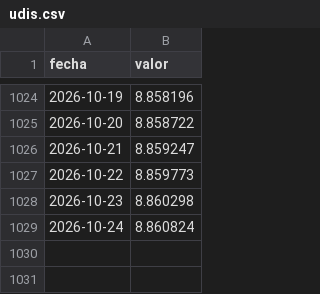
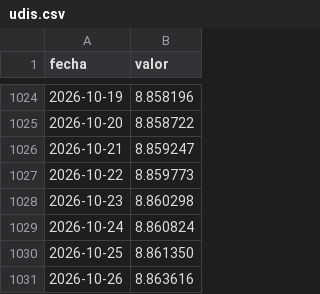
Before and after one commit to nanisadw3/banxico-datos, a CSV file: docs/data/udis.csv, drawn as a sheet; only a part is shown, gaps mark what is left out; the diff names each change by its address in the sheet, - before the commit and + after, or states it on an @@ line.

```diff
--- a/docs/data/udis.csv
+++ b/docs/data/udis.csv
+row 1030: 2026-10-25 | 8.861350
+row 1031: 2026-10-26 | 8.863616
```
Also changed, not shown: docs/data/dolar_canadiense.csv, docs/data/euro.csv, 10 other files.
